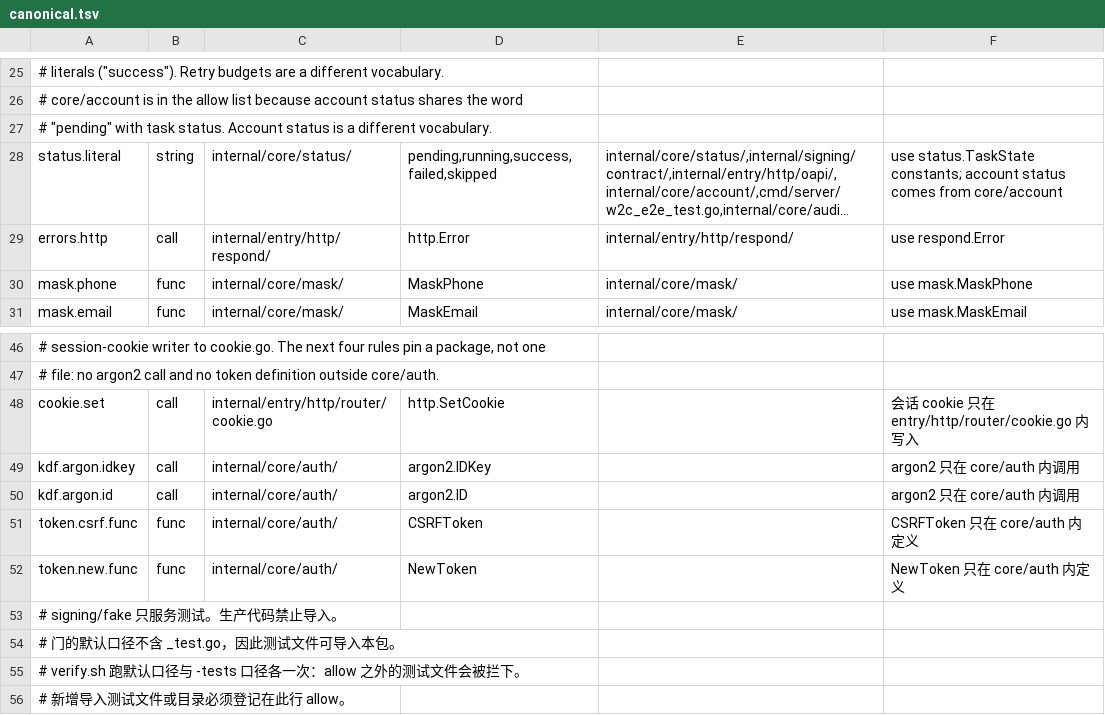
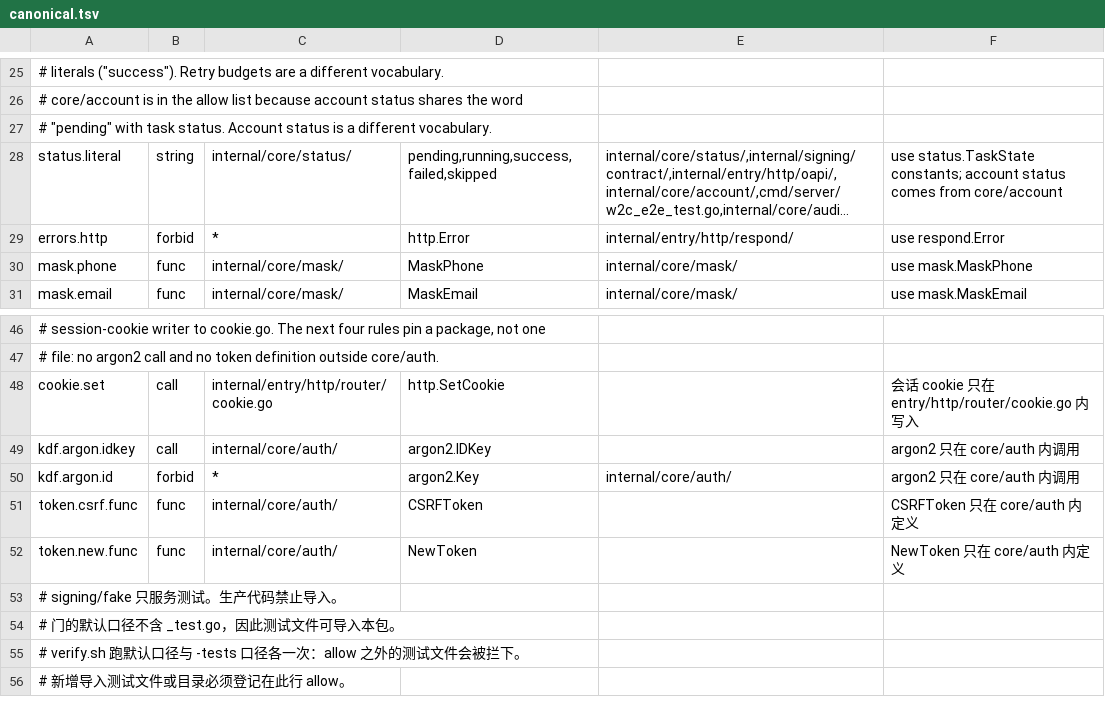
Before and after one commit to frostpolaris1/yiban-auto-sign, a TSV file: server/canonical.tsv, drawn as a sheet; only a part is shown, gaps mark what is left out; long unchanged cells end in …; the diff names each change by its address in the sheet, - before the commit and + after, or states it on an @@ line.

Commit message:
test(gates): anchor canonical rules and pin rule/scope inventory
The r4 gate audit showed that deleting a canonical rule or renaming a rule
pattern leaves the gate green: call/func/type/string rules silently stop
matching, and structure.tsv loses a managed scope without any signal.

- ValidateRuleAnchors rejects (rc=2) a rule whose owner matches no Go file,
  or whose pattern is absent from the widest scan (test files included, so
  allowlisted test-only usages still count as anchors).
- canonical.tsv pins the exact rule id sequence; structure.tsv pins the
  exact scope sequence. Adding or removing one is now an explicit edit.
- errors.http and kdf.argon.id were vacuous call rules: http.Error and
  argon2.ID are not used anywhere (the latter does not even exist). They
  become forbid rules over the whole tree with the same exemptions, so
  they guard future use instead of checking nothing.

Mutation checks: renaming MaskPhone in the rule file exits 2 with a named
error; deleting a rule or a scope fails the pin test.

```diff
--- a/server/canonical.tsv
+++ b/server/canonical.tsv
-B29: call
+B29: forbid
-C29: internal/entry/http/respond/
+C29: *
-B50: call
+B50: forbid
-C50: internal/core/auth/
+C50: *
-D50: argon2.ID
+D50: argon2.Key
-E50: (empty)
+E50: internal/core/auth/
```
Also changed, not shown: 5 other files.
